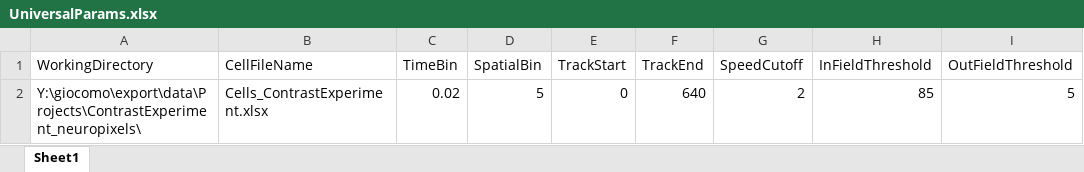
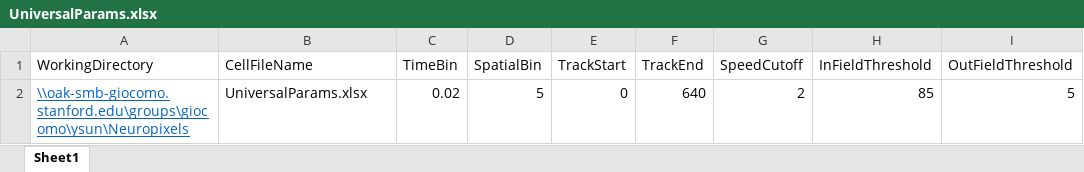
Before and after one commit to yanjuns/neuropixel_analysis, an Excel workbook: UniversalParams.xlsx, sheet Sheet1, drawn as a sheet; only a part is shown; values as stored, in another font and other column widths than the file's, no borders; the diff names each change by its address in the sheet, - before the commit and + after, or states it on an @@ line.

```diff
--- a/UniversalParams.xlsx (sheet Sheet1)
+++ b/UniversalParams.xlsx (sheet Sheet1)
-A2 (WorkingDirectory): Y:\giocomo\export\data\Projects\ContrastExperiment_neuropixels\
+A2 (WorkingDirectory): \\oak-smb-giocomo.stanford.edu\groups\giocomo\ysun\Neuropixels
@@ A2 underline: off → on, text colour: black → #0563C1 @@
-B2 (CellFileName): Cells_ContrastExperiment.xlsx
+B2 (CellFileName): UniversalParams.xlsx
```
Also changed, not shown: 3 other files.
